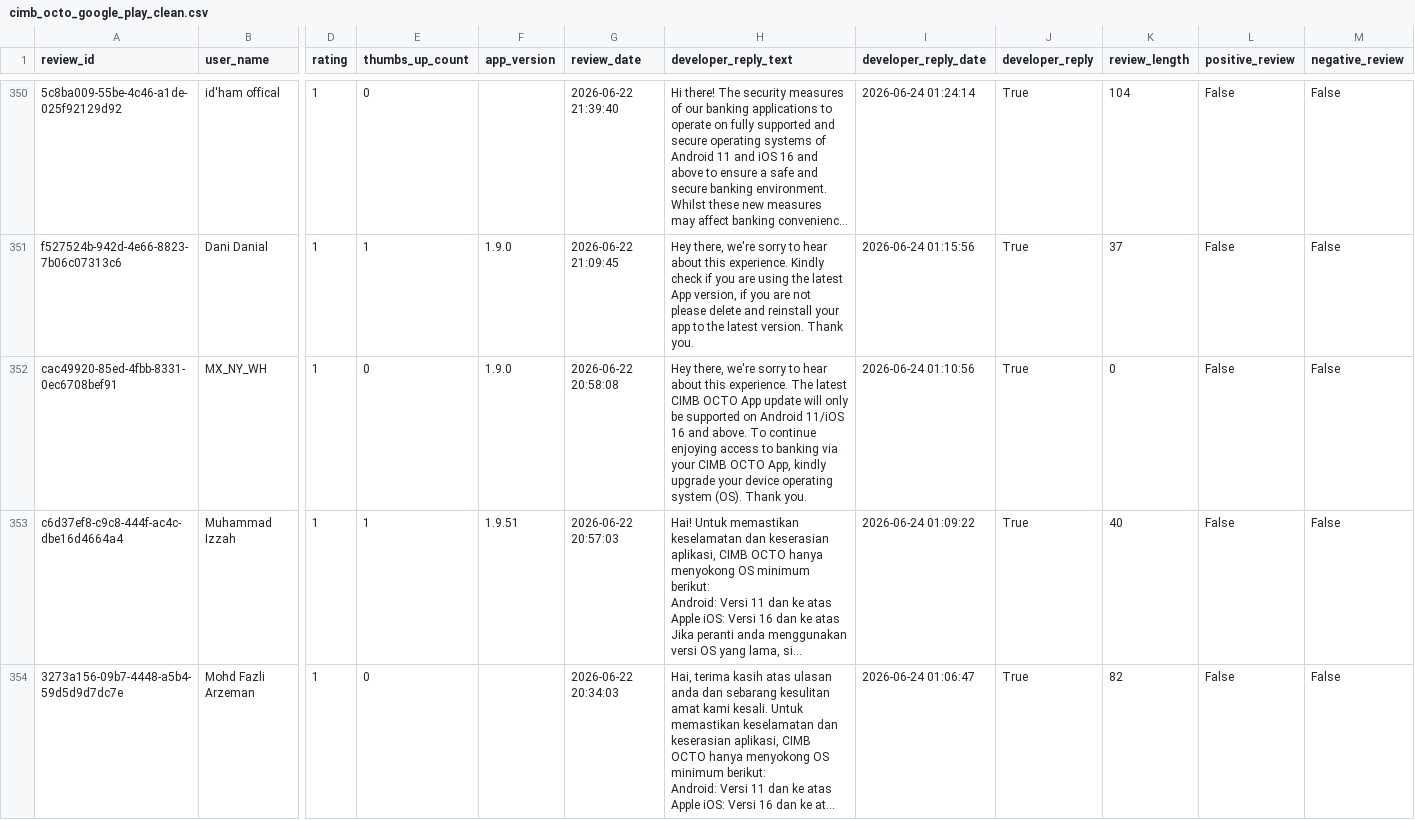
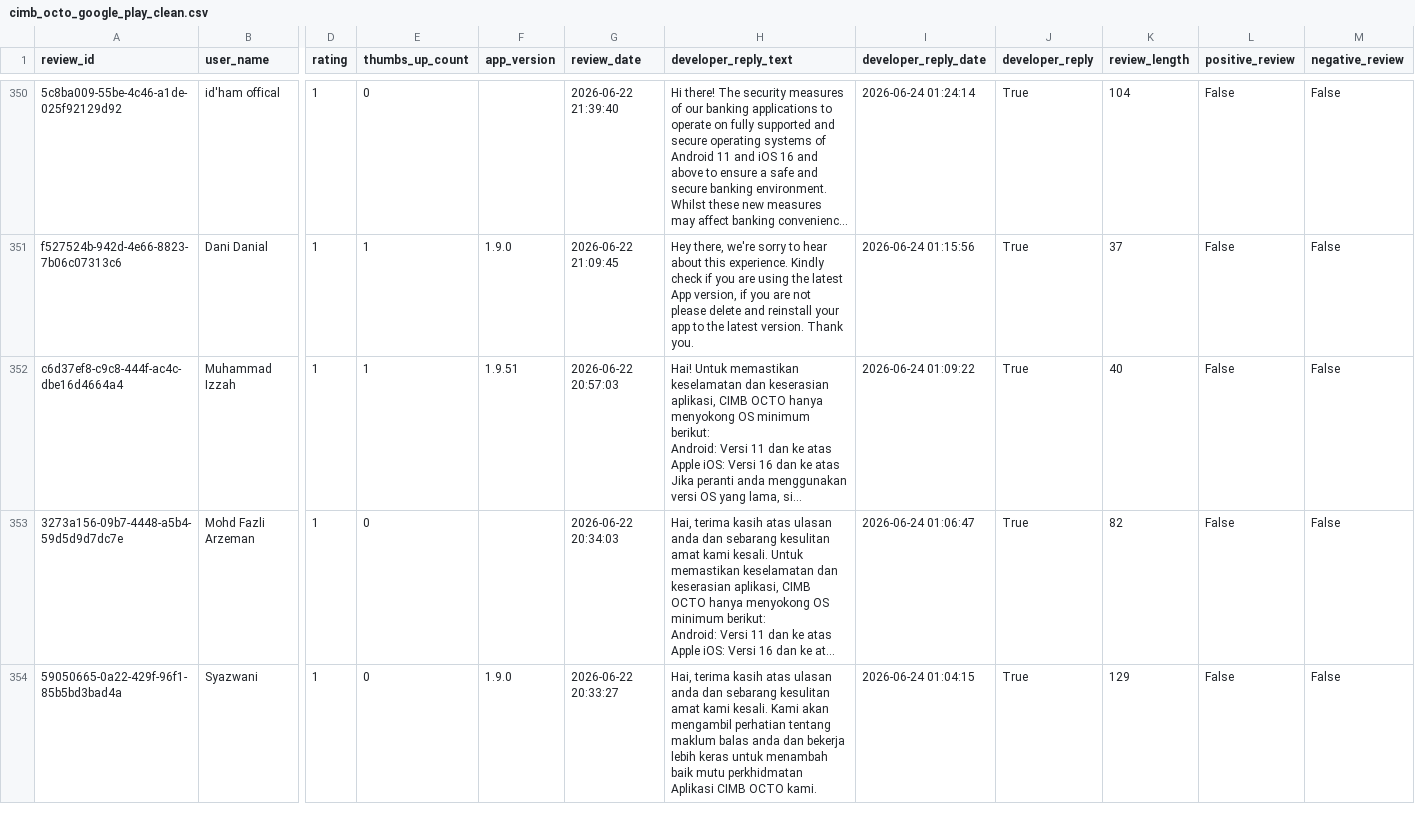
Before and after one commit to Ahmed-Fardin/WalletWatch, a CSV file: Data/Clean/cimb_octo_google_play_clean.csv, drawn as a sheet; only a part is shown, gaps mark what is left out; the shorter side is filled out with more unchanged rows; long unchanged cells end in …; rows hold the shown columns only; the diff names each change by its address in the sheet, - before the commit and + after, or states it on an @@ line.

```diff
--- a/Data/Clean/cimb_octo_google_play_clean.csv
+++ b/Data/Clean/cimb_octo_google_play_clean.csv
-row 352: cac49920-85ed-4fbb-8331-0ec6708bef91 | MX_NY_WH | 1 | 0 | 1.9.0 | 2026-06-22 20:58:08 | Hey there, we're sorry to hear about this experience. The latest CIMB OCTO App update will only be supported on Android 11/iOS 16 and above. To continue enjoying access to banking via your CIMB OCTO App, kindly upgrade your device operating system (OS). Thank you. | 2026-06-24 01:10:56 | True | 0 | False | False
```
Also changed, not shown: 24 other files.
